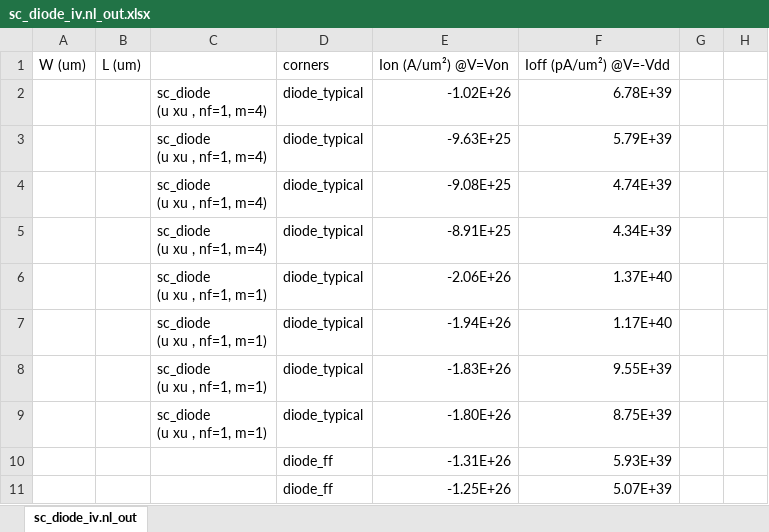
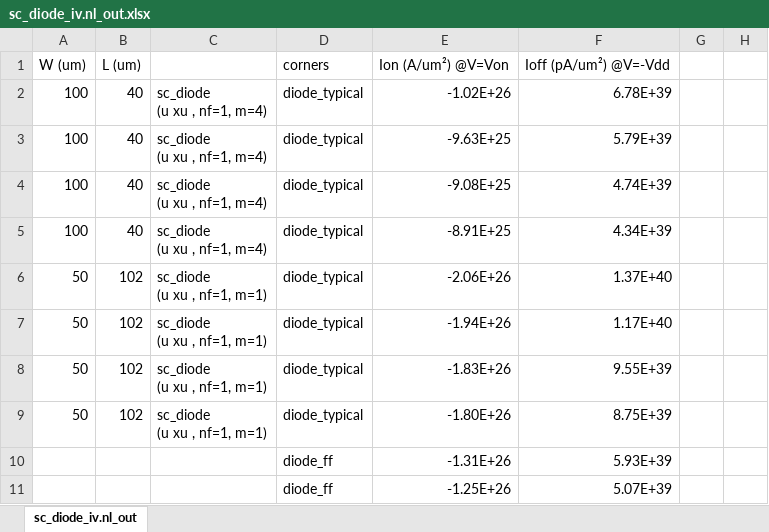
Before and after one commit to google/globalfoundries-pdk-libs-gf180mcu_fd_pr, an Excel workbook: models/xyce/testing/180MCU_SPICE_DATA/Diode/sc_diode_iv.nl_out.xlsx, sheet sc_diode_iv.nl_out, drawn as a sheet; only a part is shown; values as stored, in another font and other column widths than the file's, no borders; charts and pictures not drawn; the diff names each change by its address in the sheet, - before the commit and + after, or states it on an @@ line.

```diff
--- a/models/xyce/testing/180MCU_SPICE_DATA/Diode/sc_diode_iv.nl_out.xlsx (sheet sc_diode_iv.nl_out)
+++ b/models/xyce/testing/180MCU_SPICE_DATA/Diode/sc_diode_iv.nl_out.xlsx (sheet sc_diode_iv.nl_out)
-A2:A5: (empty)
+A2:A5: 100
-B2:B5: (empty)
+B2:B5: 40
-A6:A9: (empty)
+A6:A9: 50
-B6:B9: (empty)
+B6:B9: 102
```
Also changed, not shown: charts or pictures, models/xyce/testing/180MCU_SPICE_DATA/Diode/diode_dw2ps_cv.nl_out.xlsx, models/xyce/testing/180MCU_SPICE_DATA/Diode/diode_nd2ps_06v0_cv.nl_out.xlsx, 27 other files.
